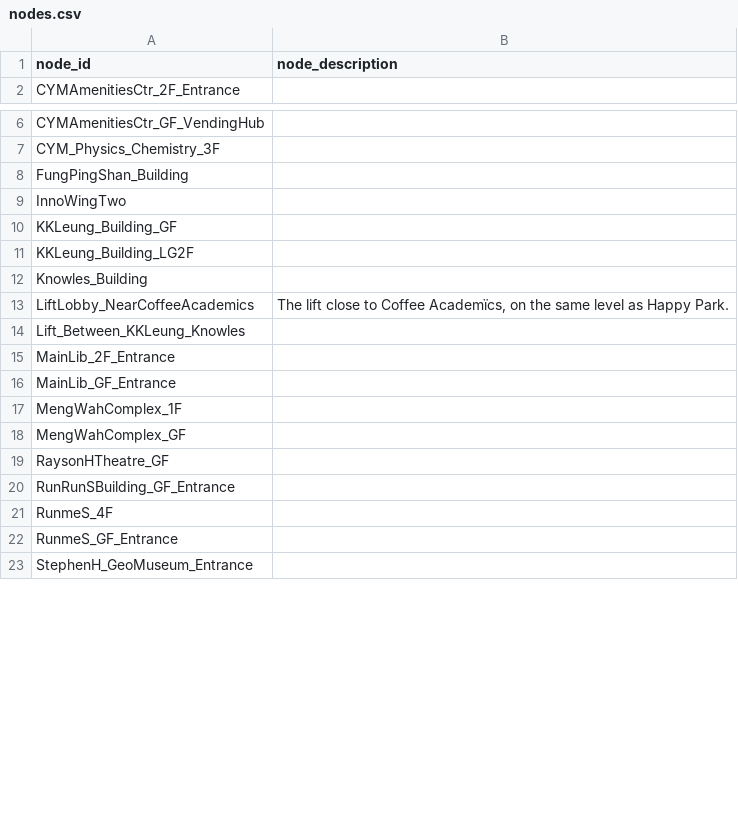
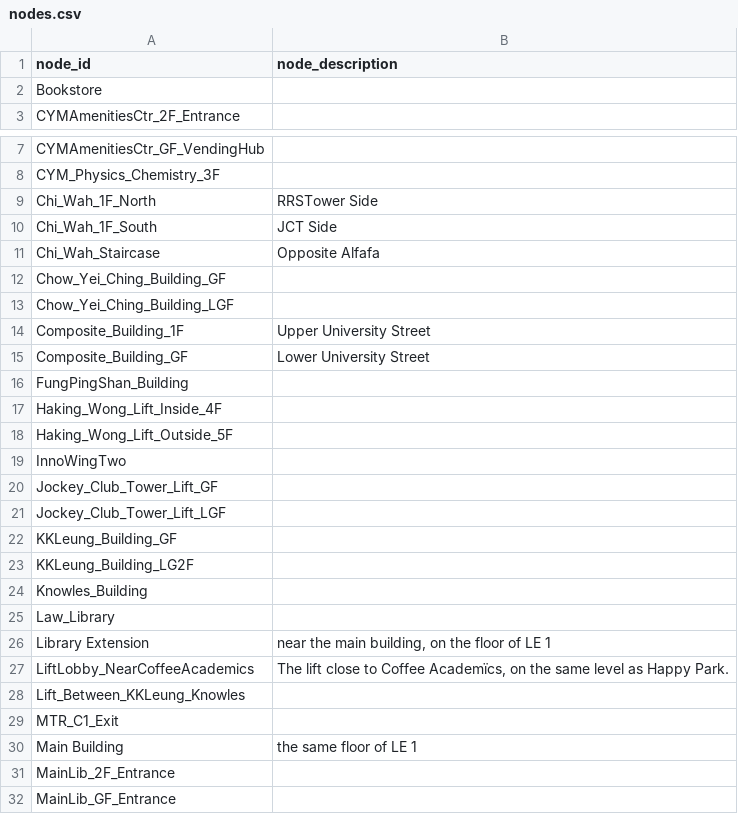
Before and after one commit to ShingZhanho/COMP1110-Project-26Spring, a CSV file: campus_nav/data/nodes.csv, drawn as a sheet; only a part is shown, gaps mark what is left out; the shorter side is filled out with more unchanged rows; the diff covers the shown part only; the diff names each change by its address in the sheet, - before the commit and + after, or states it on an @@ line.

```diff
--- a/campus_nav/data/nodes.csv
+++ b/campus_nav/data/nodes.csv
+row 2: Bookstore
+row 9: Chi_Wah_1F_North | RRSTower Side
+row 10: Chi_Wah_1F_South | JCT Side
+row 11: Chi_Wah_Staircase | Opposite Alfafa
+row 12: Chow_Yei_Ching_Building_GF
+row 13: Chow_Yei_Ching_Building_LGF
+row 14: Composite_Building_1F | Upper University Street
+row 15: Composite_Building_GF | Lower University Street
+row 17: Haking_Wong_Lift_Inside_4F
+row 18: Haking_Wong_Lift_Outside_5F
+row 20: Jockey_Club_Tower_Lift_GF
+row 21: Jockey_Club_Tower_Lift_LGF
+row 25: Law_Library
+row 26: Library Extension | near the main building, on the floor of LE 1
+row 29: MTR_C1_Exit
+row 30: Main Building | the same floor of LE 1
```
Also changed, not shown: 4 added rows and 2 edited cells elsewhere in this file, campus_nav/data/edges.csv.
